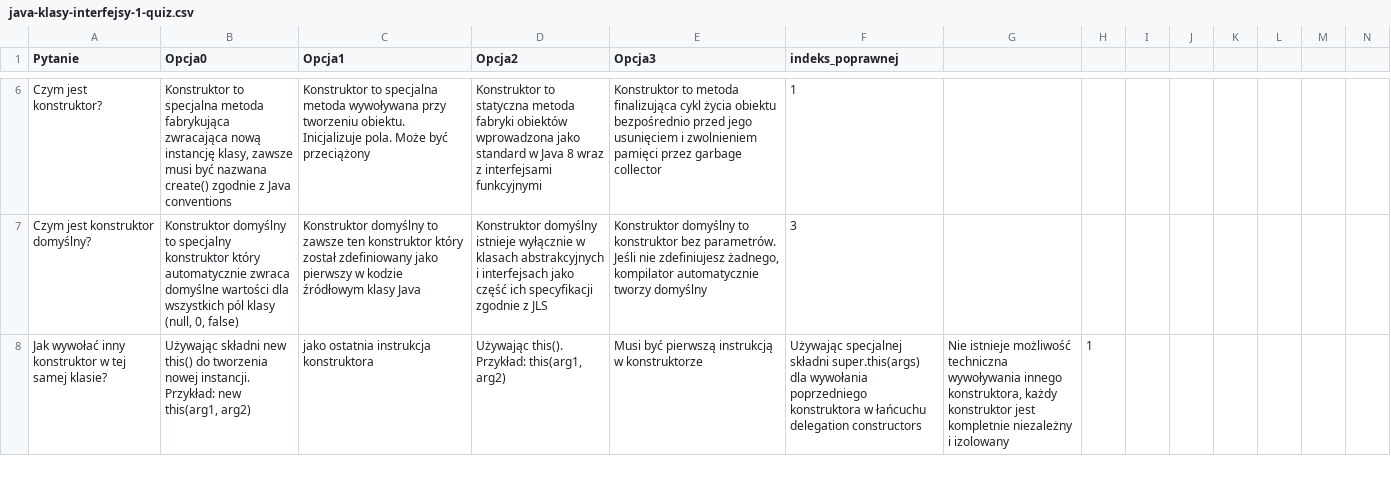
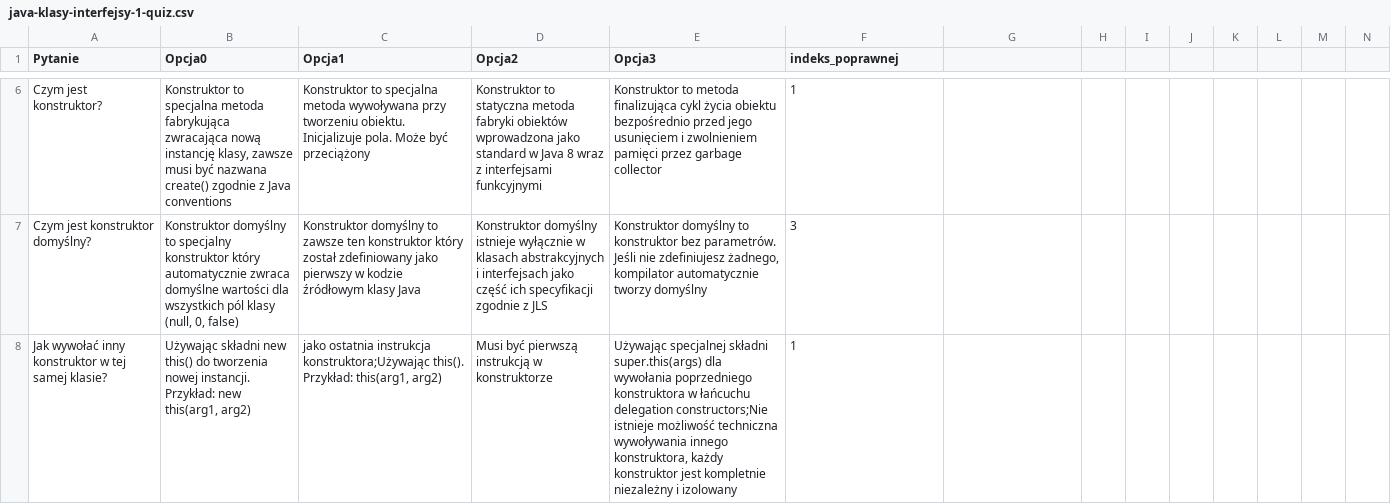
Before and after one commit to RomanBulinski/14_QuizFullStack, a CSV file: src/main/resources/data/java/java-klasy-interfejsy-1-quiz.csv, drawn as a sheet; only a part is shown, gaps mark what is left out; the diff covers the shown part only.

```diff
--- a/src/main/resources/data/java/java-klasy-interfejsy-1-quiz.csv
+++ b/src/main/resources/data/java/java-klasy-interfejsy-1-quiz.csv
@@ -7,2 +7,2 @@ Czym jest konstruktor?;Konstruktor to specjalna metoda fabrykująca zwracająca
 Czym jest konstruktor domyślny?;Konstruktor domyślny to specjalny konstruktor który automatycznie zwraca domyślne wartości dla wszystkich pól klasy (null, 0, false);Konstruktor domyślny to zawsze ten konstruktor który został zdefiniowany jako pierwszy w kodzie źródłowym klasy Java;Konstruktor domyślny istnieje wyłącznie w klasach abstrakcyjnych i interfejsach jako część ich specyfikacji zgodnie z JLS;Konstruktor domyślny to konstruktor bez parametrów. Jeśli nie zdefiniujesz żadnego, kompilator automatycznie tworzy domyślny;3
-Jak wywołać inny konstruktor w tej samej klasie?;Używając składni new this() do tworzenia nowej instancji. Przykład: new this(arg1, arg2); jako ostatnia instrukcja konstruktora;Używając this(). Przykład: this(arg1, arg2); Musi być pierwszą instrukcją w konstruktorze;Używając specjalnej składni super.this(args) dla wywołania poprzedniego konstruktora w łańcuchu delegation constructors;Nie istnieje możliwość techniczna wywoływania innego konstruktora, każdy konstruktor jest kompletnie niezależny i izolowany;1
+Jak wywołać inny konstruktor w tej samej klasie?;Używając składni new this() do tworzenia nowej instancji. Przykład: new this(arg1, arg2);" jako ostatnia instrukcja konstruktora;Używając this(). Przykład: this(arg1, arg2)"; Musi być pierwszą instrukcją w konstruktorze;"Używając specjalnej składni super.this(args) dla wywołania poprzedniego konstruktora w łańcuchu delegation constructors;Nie istnieje możliwość techniczna wywoływania innego konstruktora, każdy konstruktor jest kompletnie niezależny i izolowany";1
```
Also changed, not shown: 31 edited cells elsewhere in this file, src/main/resources/data/angular/angular-typescript-quiz.csv, src/main/resources/data/java/java-generyki-quiz.csv, 13 other files.
